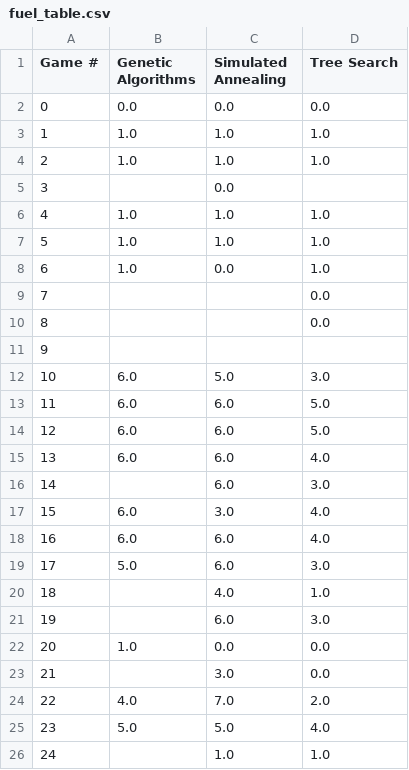
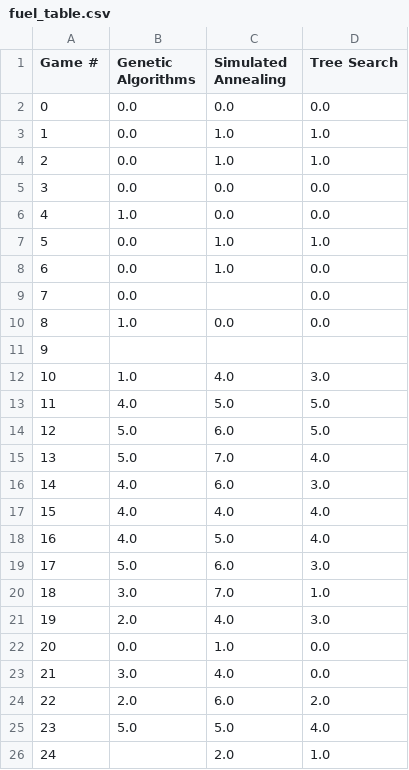
Before and after one commit to daw1882/AI-Algorithm-Project, a CSV file: fuel_table.csv, drawn as a sheet.

```diff
--- a/fuel_table.csv
+++ b/fuel_table.csv
@@ -2,25 +2,25 @@ Game #,Genetic Algorithms,Simulated Annealing,Tree Search
 0,0.0,0.0,0.0
-1,1.0,1.0,1.0
-2,1.0,1.0,1.0
-3,,0.0,
-4,1.0,1.0,1.0
-5,1.0,1.0,1.0
-6,1.0,0.0,1.0
-7,,,0.0
-8,,,0.0
+1,0.0,1.0,1.0
+2,0.0,1.0,1.0
+3,0.0,0.0,0.0
+4,1.0,0.0,0.0
+5,0.0,1.0,1.0
+6,0.0,1.0,0.0
+7,0.0,,0.0
+8,1.0,0.0,0.0
 9,,,
-10,6.0,5.0,3.0
-11,6.0,6.0,5.0
-12,6.0,6.0,5.0
-13,6.0,6.0,4.0
-14,,6.0,3.0
-15,6.0,3.0,4.0
-16,6.0,6.0,4.0
+10,1.0,4.0,3.0
+11,4.0,5.0,5.0
+12,5.0,6.0,5.0
+13,5.0,7.0,4.0
+14,4.0,6.0,3.0
+15,4.0,4.0,4.0
+16,4.0,5.0,4.0
 17,5.0,6.0,3.0
-18,,4.0,1.0
-19,,6.0,3.0
-20,1.0,0.0,0.0
-21,,3.0,0.0
-22,4.0,7.0,2.0
+18,3.0,7.0,1.0
+19,2.0,4.0,3.0
+20,0.0,1.0,0.0
+21,3.0,4.0,0.0
+22,2.0,6.0,2.0
 23,5.0,5.0,4.0
-24,,1.0,1.0
+24,,2.0,1.0
```
Also changed, not shown: game_time_table.csv, sys_time_table.csv, 10 other files.
